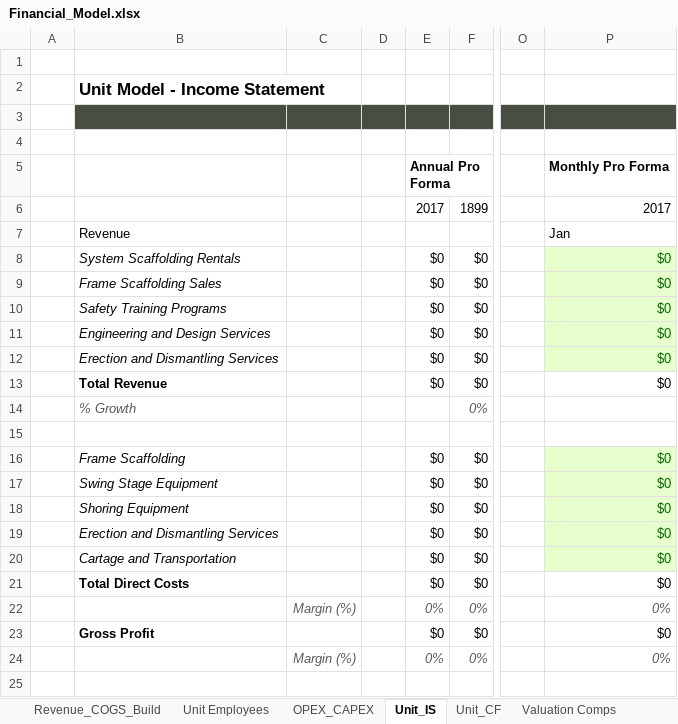
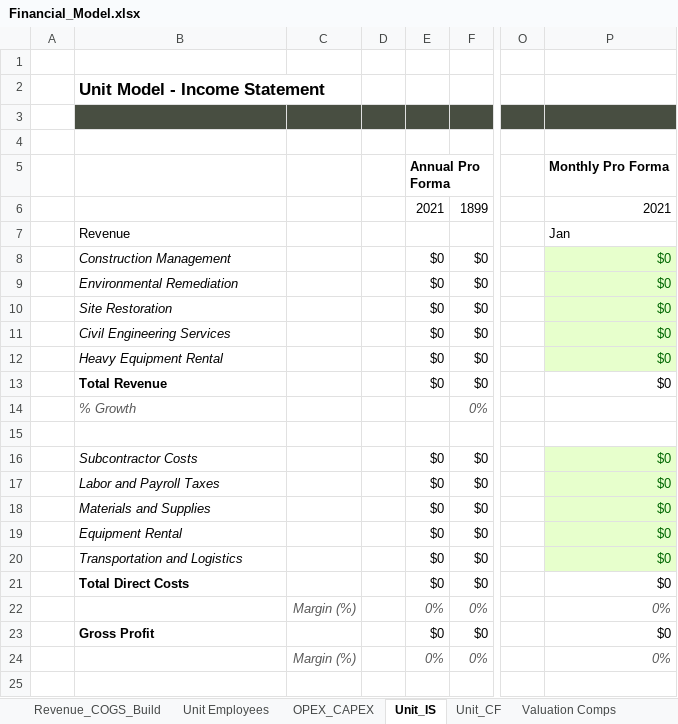
Before and after one commit to mikegustafsonchicago/AutoFinModel, an Excel workbook: outputs/Financial_Model.xlsx, sheet Unit_IS, drawn as a sheet; only a part is shown, gaps mark what is left out; values as stored, in another font and other column widths than the file's, no borders; the diff names each change by its address in the sheet, - before the commit and + after, or states it on an @@ line.

```diff
--- a/outputs/Financial_Model.xlsx (sheet Unit_IS)
+++ b/outputs/Financial_Model.xlsx (sheet Unit_IS)
-E6: 2017
+E6: 2021
-P6: 2017
+P6: 2021
-B8: System Scaffolding Rentals
+B8: Construction Management
-B9: Frame Scaffolding Sales
+B9: Environmental Remediation
-B10: Safety Training Programs
+B10: Site Restoration
-B11: Engineering and Design Services
+B11: Civil Engineering Services
-B12: Erection and Dismantling Services
+B12: Heavy Equipment Rental
-B16: Frame Scaffolding
+B16: Subcontractor Costs
-B17: Swing Stage Equipment
+B17: Labor and Payroll Taxes
-B18: Shoring Equipment
+B18: Materials and Supplies
-B19: Erection and Dismantling Services
+B19: Equipment Rental
-B20: Cartage and Transportation
+B20: Transportation and Logistics
```
Also changed, not shown: sheet Roll Out, sheet Valuation Comps, sheet Revenue_COGS_Build, sheet OPEX_CAPEX, sheet Cell_Reference_Debug, sheet Unit Employees, 1 more sheet, formulas that keep their value, 25 other files.
